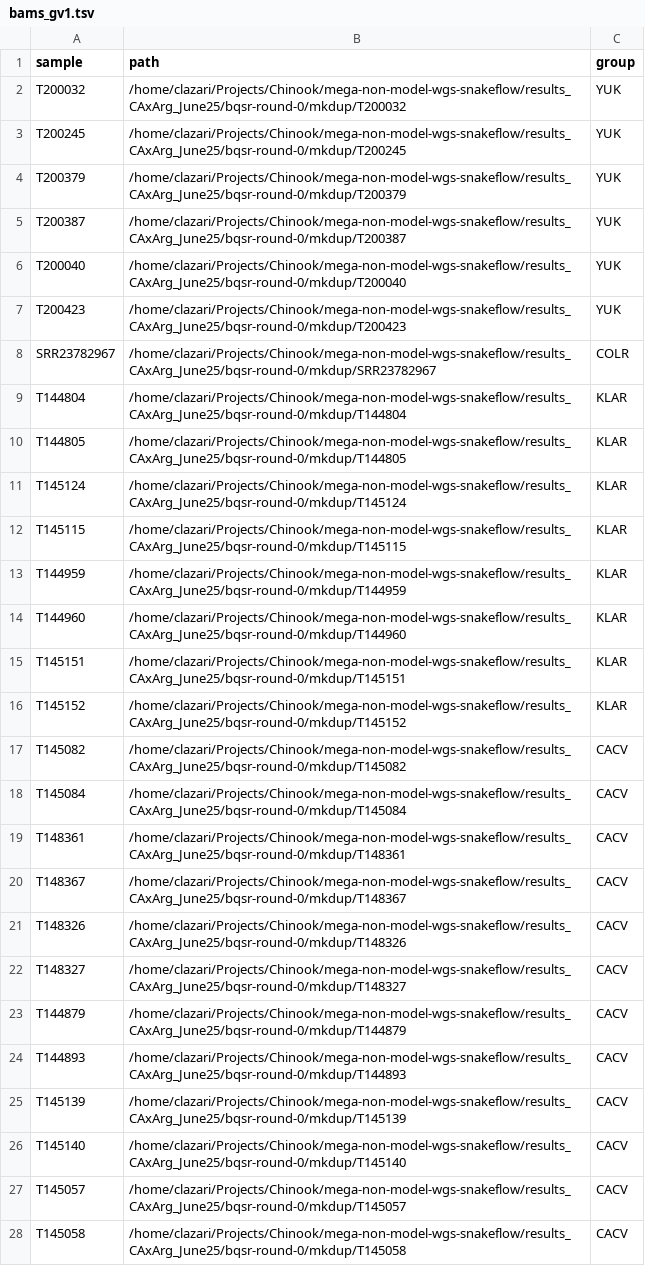
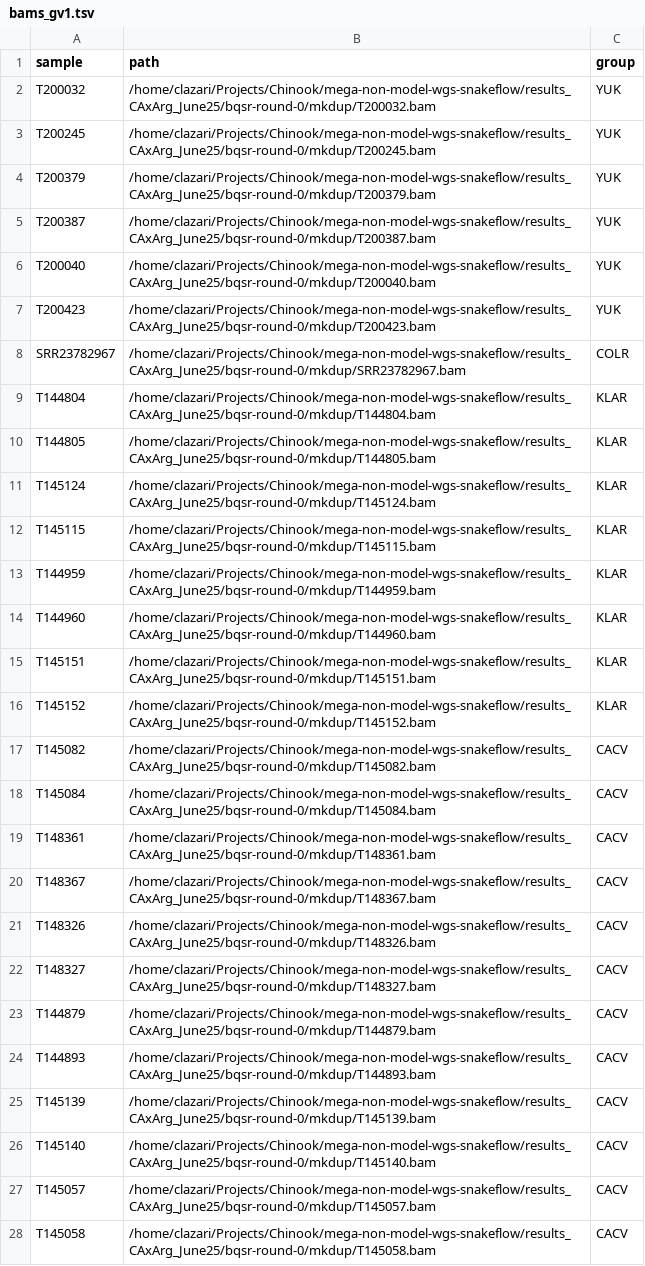
Before and after one commit to carolazari/mega-lcwgs-pw-fst-snakeflow, a TSV file: example-configs/arg-nz-ca-chinook/config/bams_gv1.tsv, drawn as a sheet; only a part is shown; the diff covers the shown part only; the diff names each change by its address in the sheet, - before the commit and + after, or states it on an @@ line.

Commit message:
up

```diff
--- a/example-configs/arg-nz-ca-chinook/config/bams_gv1.tsv
+++ b/example-configs/arg-nz-ca-chinook/config/bams_gv1.tsv
-B2 (path): /home/clazari/Projects/Chinook/mega-non-model-wgs-snakeflow/results_CAxArg_June25/bqsr-round-0/mkdup/T200032
+B2 (path): /home/clazari/Projects/Chinook/mega-non-model-wgs-snakeflow/results_CAxArg_June25/bqsr-round-0/mkdup/T200032.bam
-B3 (path): /home/clazari/Projects/Chinook/mega-non-model-wgs-snakeflow/results_CAxArg_June25/bqsr-round-0/mkdup/T200245
+B3 (path): /home/clazari/Projects/Chinook/mega-non-model-wgs-snakeflow/results_CAxArg_June25/bqsr-round-0/mkdup/T200245.bam
-B4 (path): /home/clazari/Projects/Chinook/mega-non-model-wgs-snakeflow/results_CAxArg_June25/bqsr-round-0/mkdup/T200379
+B4 (path): /home/clazari/Projects/Chinook/mega-non-model-wgs-snakeflow/results_CAxArg_June25/bqsr-round-0/mkdup/T200379.bam
-B5 (path): /home/clazari/Projects/Chinook/mega-non-model-wgs-snakeflow/results_CAxArg_June25/bqsr-round-0/mkdup/T200387
+B5 (path): /home/clazari/Projects/Chinook/mega-non-model-wgs-snakeflow/results_CAxArg_June25/bqsr-round-0/mkdup/T200387.bam
-B6 (path): /home/clazari/Projects/Chinook/mega-non-model-wgs-snakeflow/results_CAxArg_June25/bqsr-round-0/mkdup/T200040
+B6 (path): /home/clazari/Projects/Chinook/mega-non-model-wgs-snakeflow/results_CAxArg_June25/bqsr-round-0/mkdup/T200040.bam
-B7 (path): /home/clazari/Projects/Chinook/mega-non-model-wgs-snakeflow/results_CAxArg_June25/bqsr-round-0/mkdup/T200423
+B7 (path): /home/clazari/Projects/Chinook/mega-non-model-wgs-snakeflow/results_CAxArg_June25/bqsr-round-0/mkdup/T200423.bam
-B8 (path): /home/clazari/Projects/Chinook/mega-non-model-wgs-snakeflow/results_CAxArg_June25/bqsr-round-0/mkdup/SRR23782967
+B8 (path): /home/clazari/Projects/Chinook/mega-non-model-wgs-snakeflow/results_CAxArg_June25/bqsr-round-0/mkdup/SRR23782967.bam
-B9 (path): /home/clazari/Projects/Chinook/mega-non-model-wgs-snakeflow/results_CAxArg_June25/bqsr-round-0/mkdup/T144804
+B9 (path): /home/clazari/Projects/Chinook/mega-non-model-wgs-snakeflow/results_CAxArg_June25/bqsr-round-0/mkdup/T144804.bam
-B10 (path): /home/clazari/Projects/Chinook/mega-non-model-wgs-snakeflow/results_CAxArg_June25/bqsr-round-0/mkdup/T144805
+B10 (path): /home/clazari/Projects/Chinook/mega-non-model-wgs-snakeflow/results_CAxArg_June25/bqsr-round-0/mkdup/T144805.bam
-B11 (path): /home/clazari/Projects/Chinook/mega-non-model-wgs-snakeflow/results_CAxArg_June25/bqsr-round-0/mkdup/T145124
+B11 (path): /home/clazari/Projects/Chinook/mega-non-model-wgs-snakeflow/results_CAxArg_June25/bqsr-round-0/mkdup/T145124.bam
-B12 (path): /home/clazari/Projects/Chinook/mega-non-model-wgs-snakeflow/results_CAxArg_June25/bqsr-round-0/mkdup/T145115
+B12 (path): /home/clazari/Projects/Chinook/mega-non-model-wgs-snakeflow/results_CAxArg_June25/bqsr-round-0/mkdup/T145115.bam
-B13 (path): /home/clazari/Projects/Chinook/mega-non-model-wgs-snakeflow/results_CAxArg_June25/bqsr-round-0/mkdup/T144959
+B13 (path): /home/clazari/Projects/Chinook/mega-non-model-wgs-snakeflow/results_CAxArg_June25/bqsr-round-0/mkdup/T144959.bam
-B14 (path): /home/clazari/Projects/Chinook/mega-non-model-wgs-snakeflow/results_CAxArg_June25/bqsr-round-0/mkdup/T144960
+B14 (path): /home/clazari/Projects/Chinook/mega-non-model-wgs-snakeflow/results_CAxArg_June25/bqsr-round-0/mkdup/T144960.bam
-B15 (path): /home/clazari/Projects/Chinook/mega-non-model-wgs-snakeflow/results_CAxArg_June25/bqsr-round-0/mkdup/T145151
+B15 (path): /home/clazari/Projects/Chinook/mega-non-model-wgs-snakeflow/results_CAxArg_June25/bqsr-round-0/mkdup/T145151.bam
-B16 (path): /home/clazari/Projects/Chinook/mega-non-model-wgs-snakeflow/results_CAxArg_June25/bqsr-round-0/mkdup/T145152
+B16 (path): /home/clazari/Projects/Chinook/mega-non-model-wgs-snakeflow/results_CAxArg_June25/bqsr-round-0/mkdup/T145152.bam
-B17 (path): /home/clazari/Projects/Chinook/mega-non-model-wgs-snakeflow/results_CAxArg_June25/bqsr-round-0/mkdup/T145082
+B17 (path): /home/clazari/Projects/Chinook/mega-non-model-wgs-snakeflow/results_CAxArg_June25/bqsr-round-0/mkdup/T145082.bam
-B18 (path): /home/clazari/Projects/Chinook/mega-non-model-wgs-snakeflow/results_CAxArg_June25/bqsr-round-0/mkdup/T145084
+B18 (path): /home/clazari/Projects/Chinook/mega-non-model-wgs-snakeflow/results_CAxArg_June25/bqsr-round-0/mkdup/T145084.bam
-B19 (path): /home/clazari/Projects/Chinook/mega-non-model-wgs-snakeflow/results_CAxArg_June25/bqsr-round-0/mkdup/T148361
+B19 (path): /home/clazari/Projects/Chinook/mega-non-model-wgs-snakeflow/results_CAxArg_June25/bqsr-round-0/mkdup/T148361.bam
-B20 (path): /home/clazari/Projects/Chinook/mega-non-model-wgs-snakeflow/results_CAxArg_June25/bqsr-round-0/mkdup/T148367
+B20 (path): /home/clazari/Projects/Chinook/mega-non-model-wgs-snakeflow/results_CAxArg_June25/bqsr-round-0/mkdup/T148367.bam
-B21 (path): /home/clazari/Projects/Chinook/mega-non-model-wgs-snakeflow/results_CAxArg_June25/bqsr-round-0/mkdup/T148326
+B21 (path): /home/clazari/Projects/Chinook/mega-non-model-wgs-snakeflow/results_CAxArg_June25/bqsr-round-0/mkdup/T148326.bam
-B22 (path): /home/clazari/Projects/Chinook/mega-non-model-wgs-snakeflow/results_CAxArg_June25/bqsr-round-0/mkdup/T148327
+B22 (path): /home/clazari/Projects/Chinook/mega-non-model-wgs-snakeflow/results_CAxArg_June25/bqsr-round-0/mkdup/T148327.bam
-B23 (path): /home/clazari/Projects/Chinook/mega-non-model-wgs-snakeflow/results_CAxArg_June25/bqsr-round-0/mkdup/T144879
+B23 (path): /home/clazari/Projects/Chinook/mega-non-model-wgs-snakeflow/results_CAxArg_June25/bqsr-round-0/mkdup/T144879.bam
-B24 (path): /home/clazari/Projects/Chinook/mega-non-model-wgs-snakeflow/results_CAxArg_June25/bqsr-round-0/mkdup/T144893
+B24 (path): /home/clazari/Projects/Chinook/mega-non-model-wgs-snakeflow/results_CAxArg_June25/bqsr-round-0/mkdup/T144893.bam
-B25 (path): /home/clazari/Projects/Chinook/mega-non-model-wgs-snakeflow/results_CAxArg_June25/bqsr-round-0/mkdup/T145139
+B25 (path): /home/clazari/Projects/Chinook/mega-non-model-wgs-snakeflow/results_CAxArg_June25/bqsr-round-0/mkdup/T145139.bam
-B26 (path): /home/clazari/Projects/Chinook/mega-non-model-wgs-snakeflow/results_CAxArg_June25/bqsr-round-0/mkdup/T145140
+B26 (path): /home/clazari/Projects/Chinook/mega-non-model-wgs-snakeflow/results_CAxArg_June25/bqsr-round-0/mkdup/T145140.bam
-B27 (path): /home/clazari/Projects/Chinook/mega-non-model-wgs-snakeflow/results_CAxArg_June25/bqsr-round-0/mkdup/T145057
+B27 (path): /home/clazari/Projects/Chinook/mega-non-model-wgs-snakeflow/results_CAxArg_June25/bqsr-round-0/mkdup/T145057.bam
-B28 (path): /home/clazari/Projects/Chinook/mega-non-model-wgs-snakeflow/results_CAxArg_June25/bqsr-round-0/mkdup/T145058
+B28 (path): /home/clazari/Projects/Chinook/mega-non-model-wgs-snakeflow/results_CAxArg_June25/bqsr-round-0/mkdup/T145058.bam
```
Also changed, not shown: 61 edited cells elsewhere in this file.
